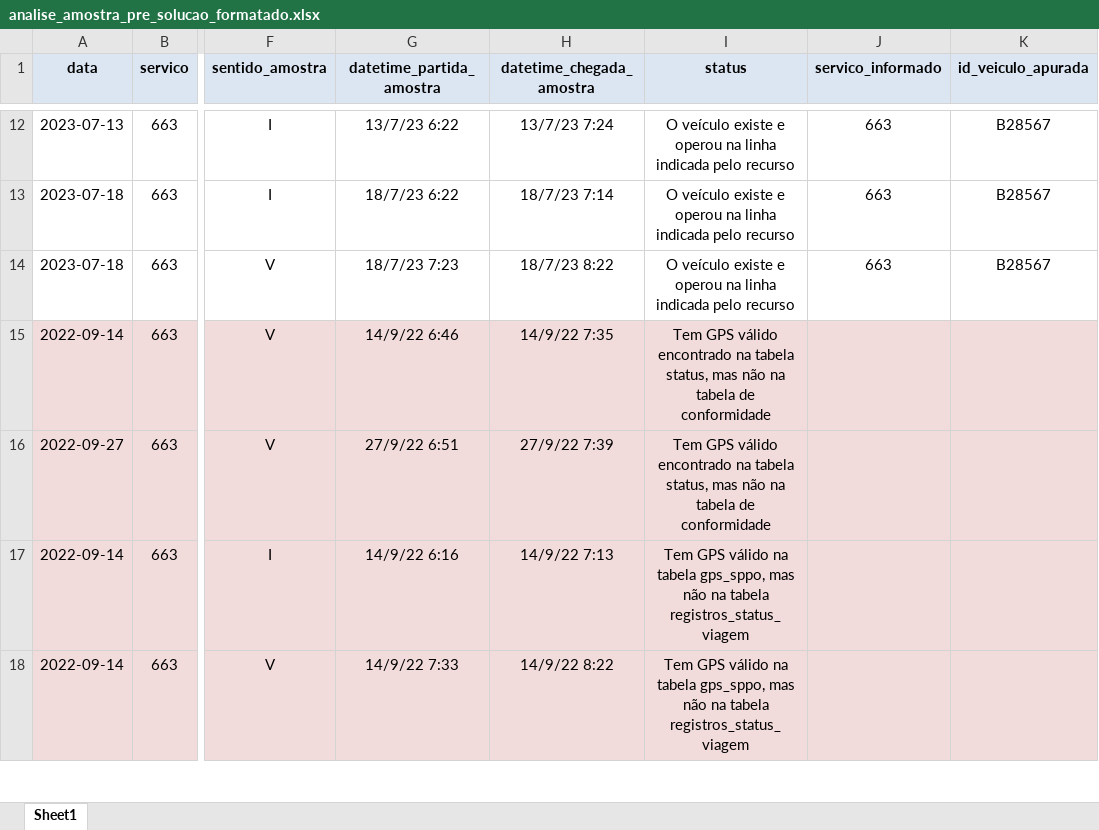
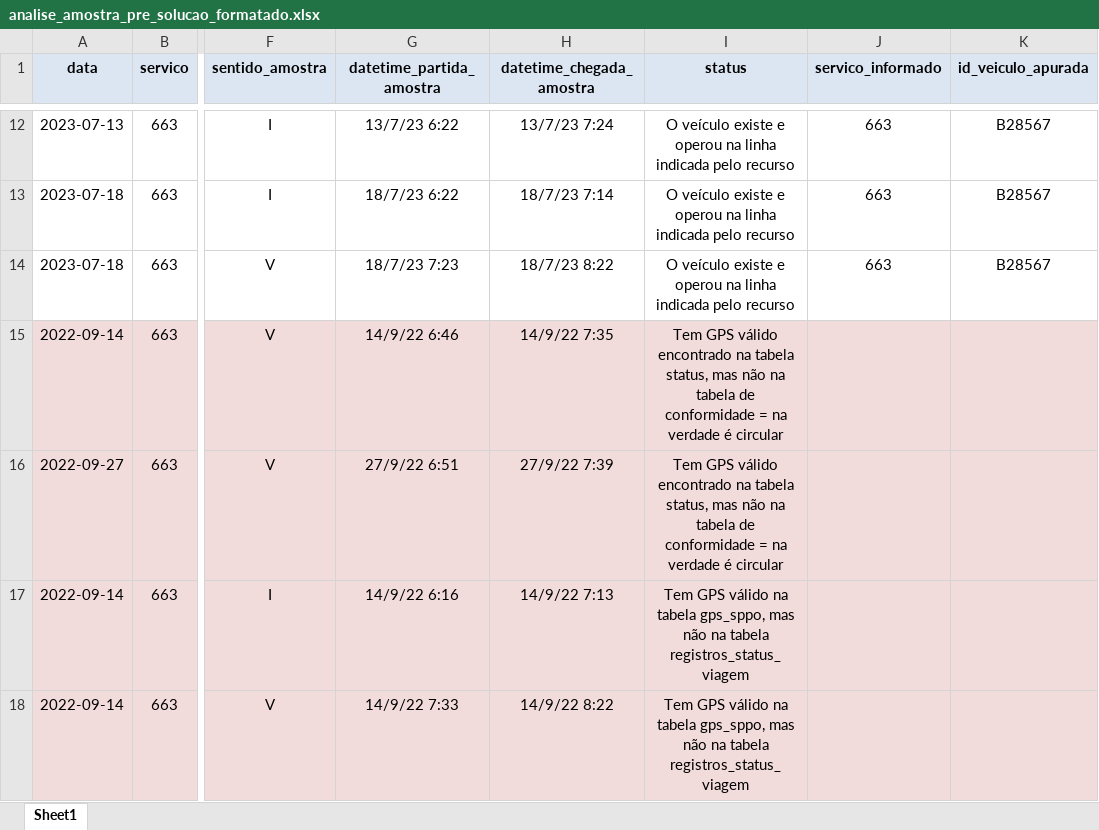
Before and after one commit to RJ-SMTR/subsidio_recursos, an Excel workbook: SMTR202212006620_663_2022_12_16/data/output/analise_amostra_pre_solucao_formatado.xlsx, sheet Sheet1, drawn as a sheet; only a part is shown, gaps mark what is left out; values as stored, in another font and other column widths than the file's, no borders; the diff names each change by its address in the sheet, - before the commit and + after, or states it on an @@ line.

```diff
--- a/SMTR202212006620_663_2022_12_16/data/output/analise_amostra_pre_solucao_formatado.xlsx (sheet Sheet1)
+++ b/SMTR202212006620_663_2022_12_16/data/output/analise_amostra_pre_solucao_formatado.xlsx (sheet Sheet1)
-I15:I16 (status): …de conformidade
+I15:I16 (status): …de conformidade = na verdade é circular
```
Also changed, not shown: 2 other files.
